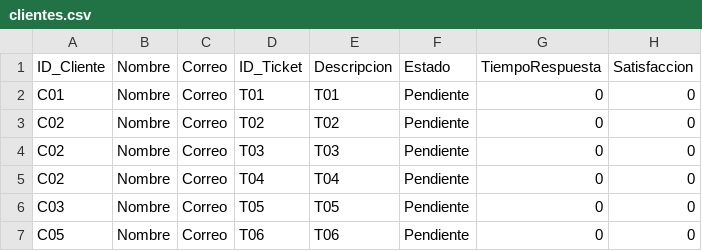
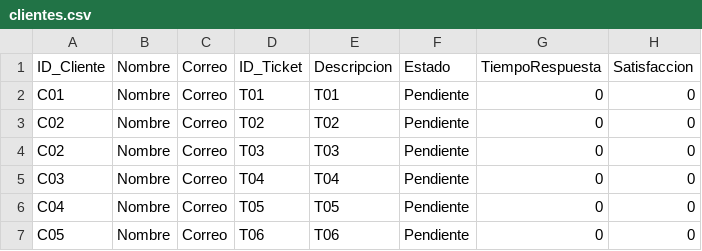
Before and after one commit to humamdisaster/Sistema-Gesti-n-de-Centro-de-Atenci-n-al-Cliente, a CSV file: clientes.csv, drawn as a sheet.

```diff
--- a/clientes.csv
+++ b/clientes.csv
@@ -4,4 +4,4 @@ C02,Nombre,Correo,T02,T02,Pendiente,0,0
 C02,Nombre,Correo,T03,T03,Pendiente,0,0
-C02,Nombre,Correo,T04,T04,Pendiente,0,0
-C03,Nombre,Correo,T05,T05,Pendiente,0,0
+C03,Nombre,Correo,T04,T04,Pendiente,0,0
+C04,Nombre,Correo,T05,T05,Pendiente,0,0
 C05,Nombre,Correo,T06,T06,Pendiente,0,0
```
Also changed, not shown: reporte.csv, 7 other files.
